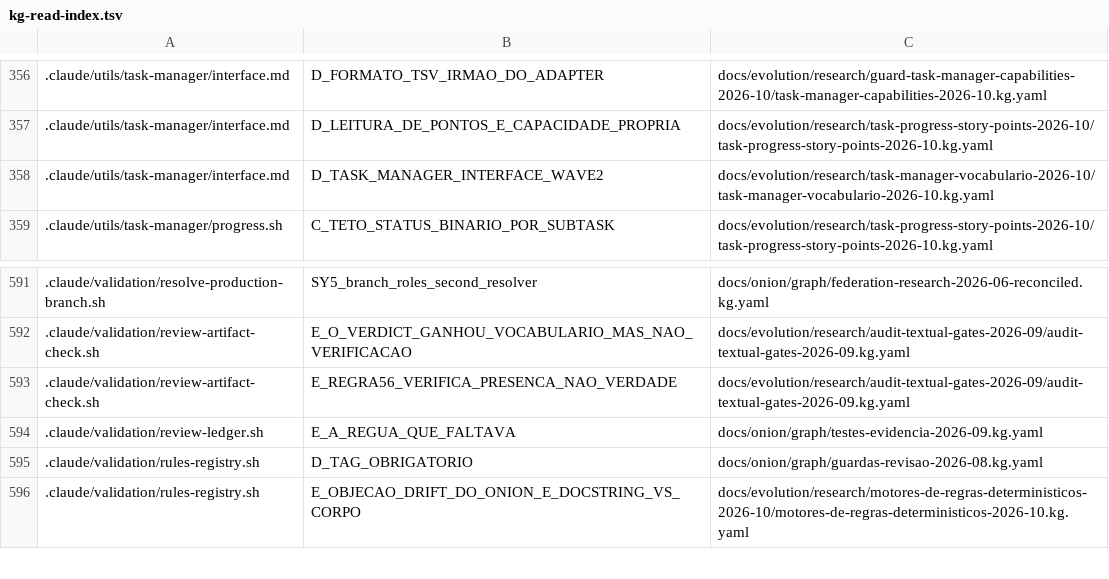
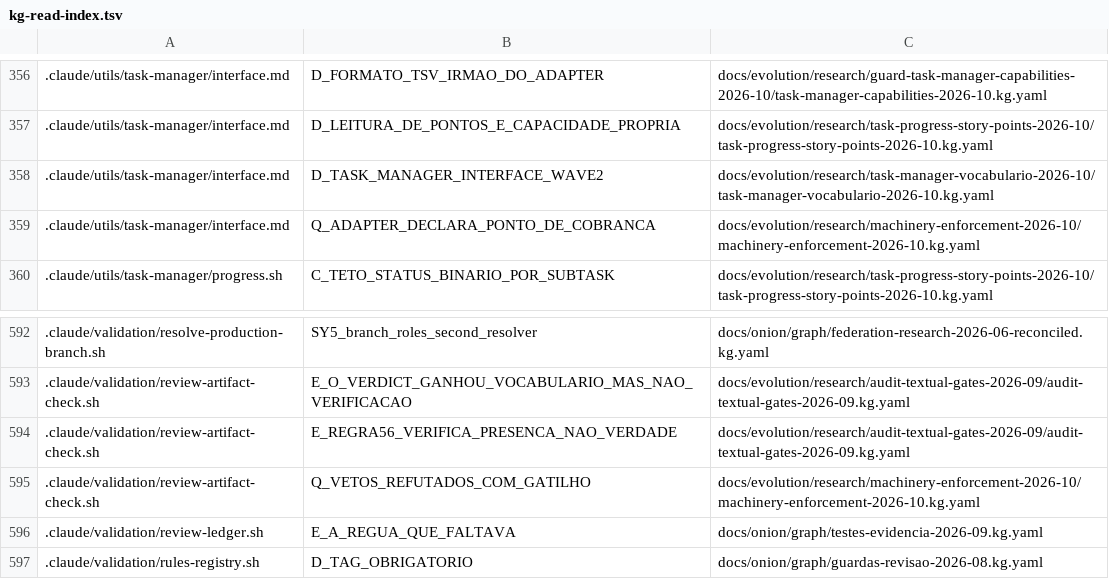
Before and after one commit to marciocar/onion-evolve, a TSV file: docs/onion/kg-read-index.tsv, drawn as a sheet; only a part is shown, gaps mark what is left out; the shorter side is filled out with more unchanged rows; the diff names each change by its address in the sheet, - before the commit and + after, or states it on an @@ line.

Commit message:
docs: projeções geradas regeneradas
Orquestrado com 🧅 Onion Evolve

```diff
--- a/docs/onion/kg-read-index.tsv
+++ b/docs/onion/kg-read-index.tsv
+row 359: .claude/utils/task-manager/interface.md | Q_ADAPTER_DECLARA_PONTO_DE_COBRANCA | docs/evolution/research/machinery-enforcement-2026-10/machinery-enforcement-2026-10.kg.yaml
+row 595: .claude/validation/review-artifact-check.sh | Q_VETOS_REFUTADOS_COM_GATILHO | docs/evolution/research/machinery-enforcement-2026-10/machinery-enforcement-2026-10.kg.yaml
```
Also changed, not shown: 2 other files.
